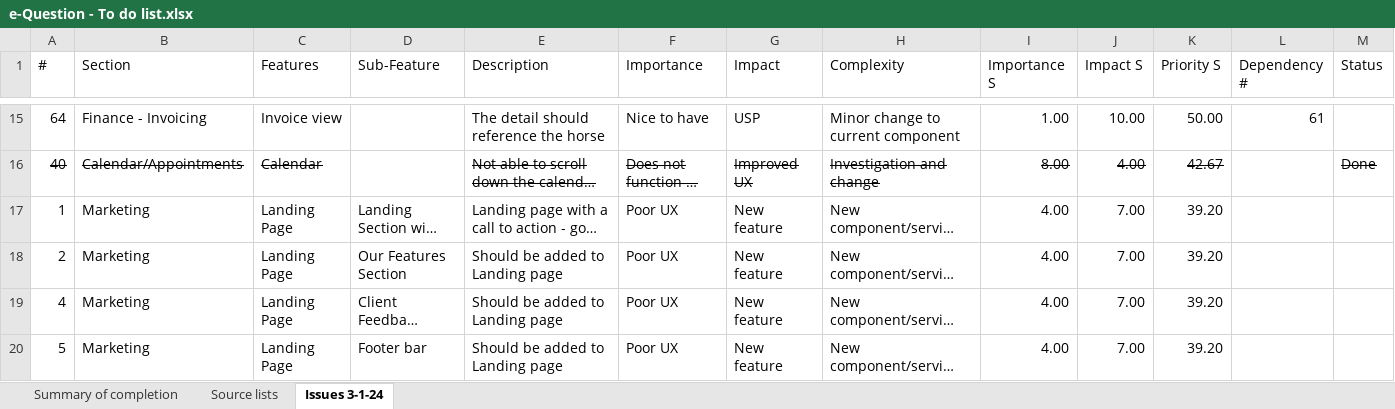
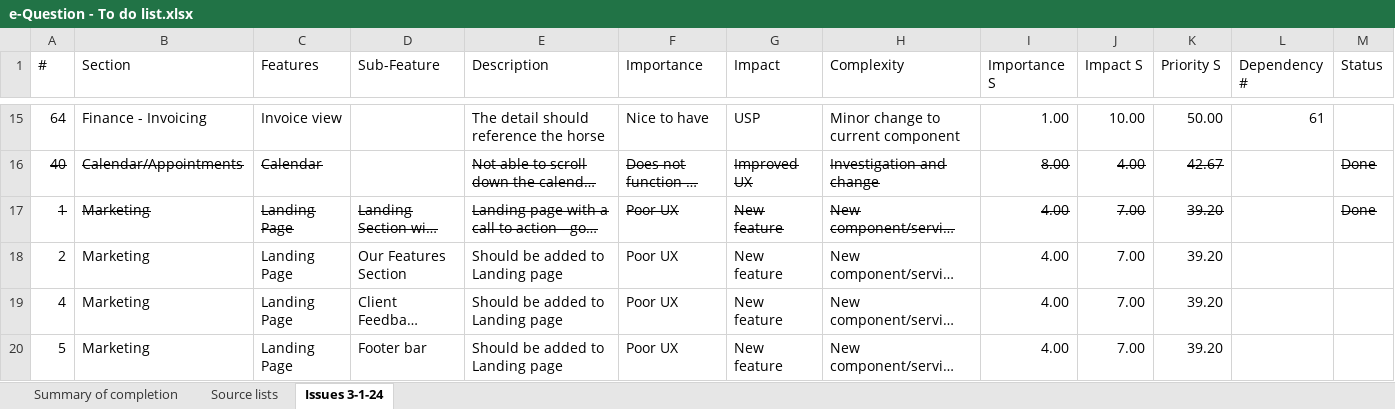
Before and after one commit to SigmaFireFox/SigmaFox, an Excel workbook: e-Question - To do list.xlsx, sheet Issues 3-1-24, drawn as a sheet; only a part is shown, gaps mark what is left out; long unchanged cells end in …; values as stored, in another font and other column widths than the file's, no borders; the diff covers the shown part only; the diff names each change by its address in the sheet, - before the commit and + after, or states it on an @@ line.

Commit message:
e-Questrian/pages/landing: Entry and call to action section extracted into its own component

```diff
--- a/e-Question - To do list.xlsx (sheet Issues 3-1-24)
+++ b/e-Question - To do list.xlsx (sheet Issues 3-1-24)
-A17:K17 strikethrough: off
+A17:K17 strikethrough: on
-M17 (Status): (empty)
+M17 (Status): Done
```
Also changed, not shown: 1 added row, 1 moved row, 11 edited cells and cell formats elsewhere in this sheet, sheet Summary of completion, sheet Source lists, formulas that keep their value, 9 other files.
